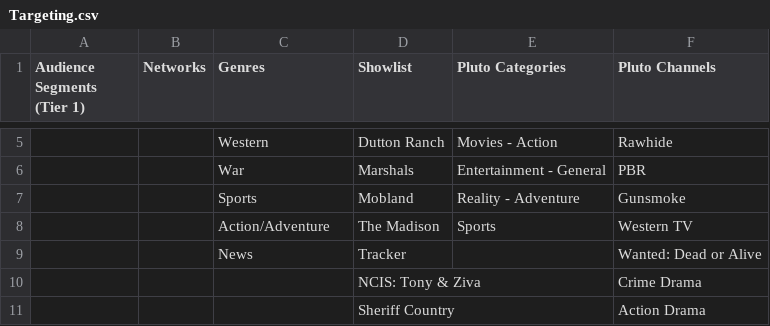
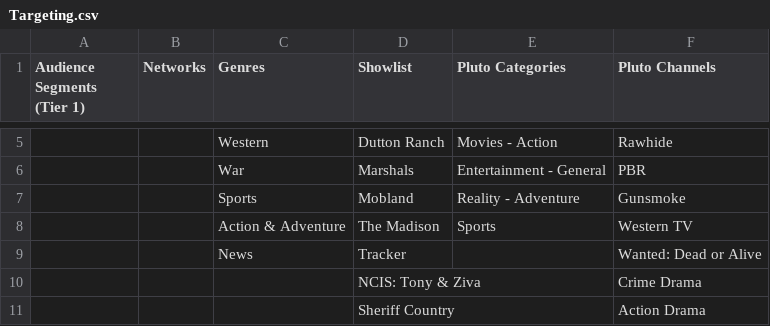
Before and after one commit to katekling-stack/Promo-Operations, a CSV file: templates/campaign-plan/Targeting.csv, drawn as a sheet; only a part is shown, gaps mark what is left out; the diff names each change by its address in the sheet, - before the commit and + after, or states it on an @@ line.

```diff
--- a/templates/campaign-plan/Targeting.csv
+++ b/templates/campaign-plan/Targeting.csv
-C8 (Genres): Action/Adventure
+C8 (Genres): Action & Adventure
```
Also changed, not shown: 8 other files.
